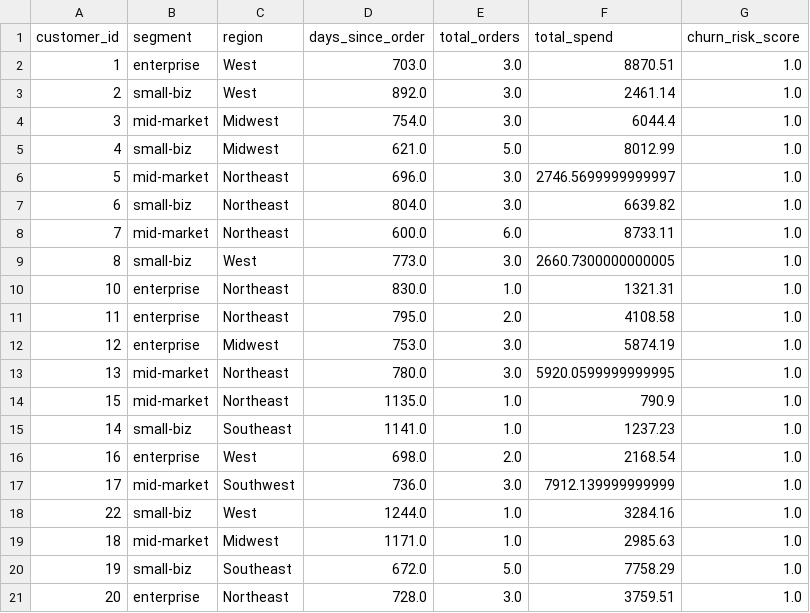
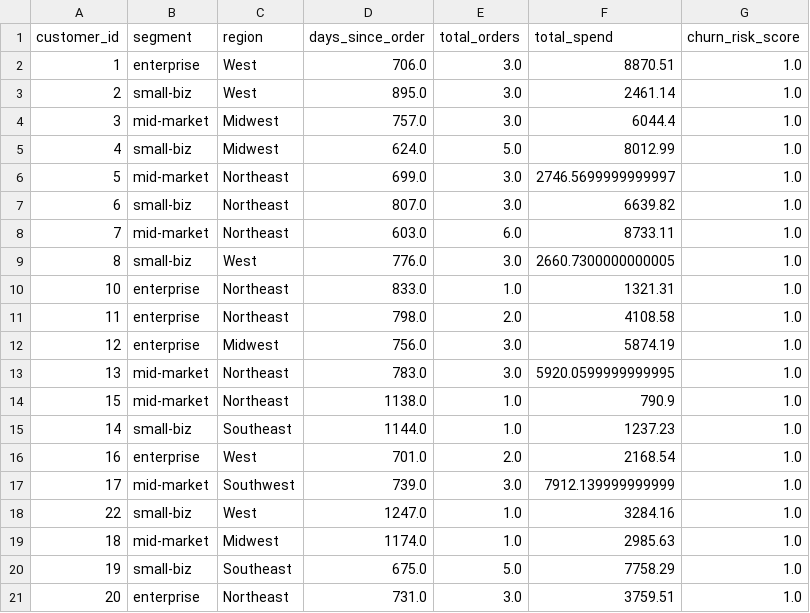
Before and after one commit to rishitgargcode/smartbiz-analytics-platform, a CSV file: data/churn_risk_customers.csv, drawn as a sheet.

```diff
--- a/data/churn_risk_customers.csv
+++ b/data/churn_risk_customers.csv
@@ -1,21 +1,21 @@
 customer_id,segment,region,days_since_order,total_orders,total_spend,churn_risk_score
-1,enterprise,West,703.0,3.0,8870.51,1.0
-2,small-biz,West,892.0,3.0,2461.14,1.0
-3,mid-market,Midwest,754.0,3.0,6044.4,1.0
-4,small-biz,Midwest,621.0,5.0,8012.99,1.0
-5,mid-market,Northeast,696.0,3.0,2746.5699999999997,1.0
-6,small-biz,Northeast,804.0,3.0,6639.82,1.0
-7,mid-market,Northeast,600.0,6.0,8733.11,1.0
-8,small-biz,West,773.0,3.0,2660.7300000000005,1.0
-10,enterprise,Northeast,830.0,1.0,1321.31,1.0
-11,enterprise,Northeast,795.0,2.0,4108.58,1.0
-12,enterprise,Midwest,753.0,3.0,5874.19,1.0
-13,mid-market,Northeast,780.0,3.0,5920.0599999999995,1.0
-15,mid-market,Northeast,1135.0,1.0,790.9,1.0
-14,small-biz,Southeast,1141.0,1.0,1237.23,1.0
-16,enterprise,West,698.0,2.0,2168.54,1.0
-17,mid-market,Southwest,736.0,3.0,7912.139999999999,1.0
-22,small-biz,West,1244.0,1.0,3284.16,1.0
-18,mid-market,Midwest,1171.0,1.0,2985.63,1.0
-19,small-biz,Southeast,672.0,5.0,7758.29,1.0
-20,enterprise,Northeast,728.0,3.0,3759.51,1.0
+1,enterprise,West,706.0,3.0,8870.51,1.0
+2,small-biz,West,895.0,3.0,2461.14,1.0
+3,mid-market,Midwest,757.0,3.0,6044.4,1.0
+4,small-biz,Midwest,624.0,5.0,8012.99,1.0
+5,mid-market,Northeast,699.0,3.0,2746.5699999999997,1.0
+6,small-biz,Northeast,807.0,3.0,6639.82,1.0
+7,mid-market,Northeast,603.0,6.0,8733.11,1.0
+8,small-biz,West,776.0,3.0,2660.7300000000005,1.0
+10,enterprise,Northeast,833.0,1.0,1321.31,1.0
+11,enterprise,Northeast,798.0,2.0,4108.58,1.0
+12,enterprise,Midwest,756.0,3.0,5874.19,1.0
+13,mid-market,Northeast,783.0,3.0,5920.0599999999995,1.0
+15,mid-market,Northeast,1138.0,1.0,790.9,1.0
+14,small-biz,Southeast,1144.0,1.0,1237.23,1.0
+16,enterprise,West,701.0,2.0,2168.54,1.0
+17,mid-market,Southwest,739.0,3.0,7912.139999999999,1.0
+22,small-biz,West,1247.0,1.0,3284.16,1.0
+18,mid-market,Midwest,1174.0,1.0,2985.63,1.0
+19,small-biz,Southeast,675.0,5.0,7758.29,1.0
+20,enterprise,Northeast,731.0,3.0,3759.51,1.0
```
Also changed, not shown: 2 other files.
